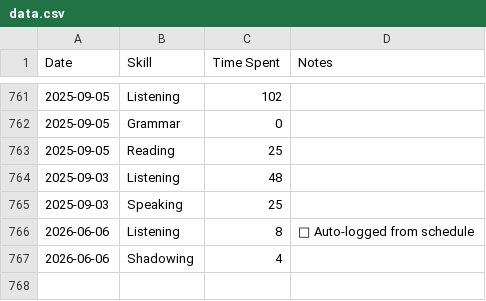
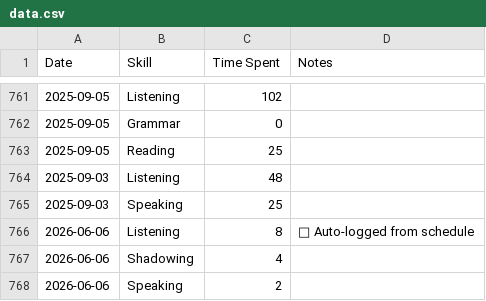
Before and after one commit to sannflux/english-tracker, a CSV file: data.csv, drawn as a sheet; only a part is shown, gaps mark what is left out; the diff names each change by its address in the sheet, - before the commit and + after, or states it on an @@ line.

Commit message:
Sync Elite Tracker

```diff
--- a/data.csv
+++ b/data.csv
+row 768: 2026-06-06 | Speaking | 2
```
